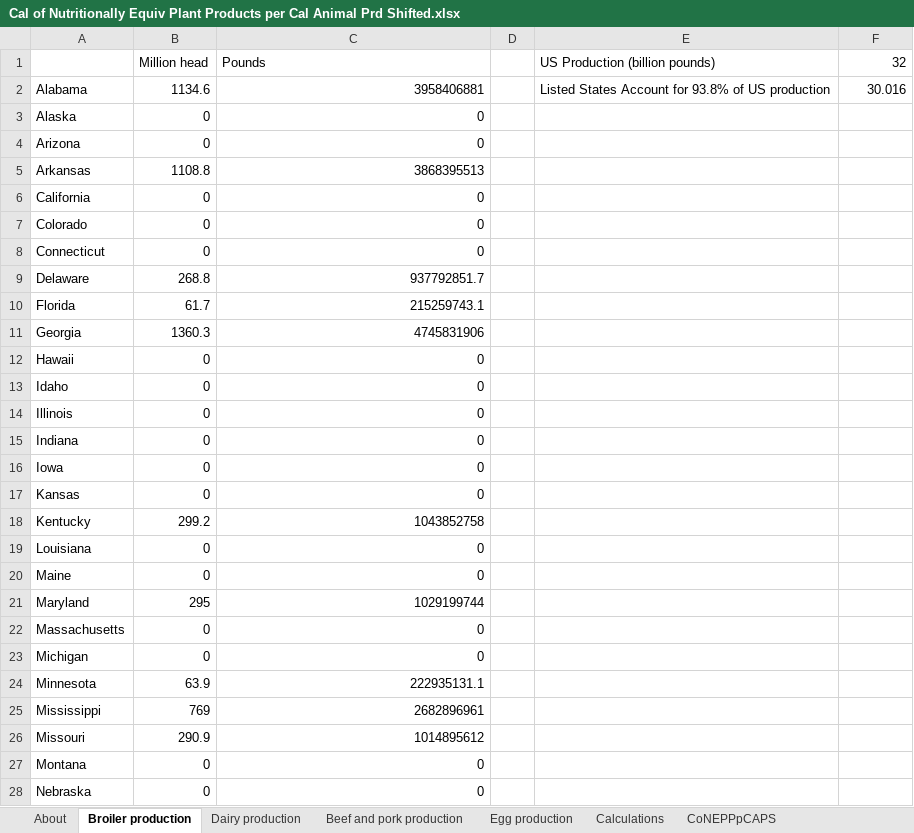
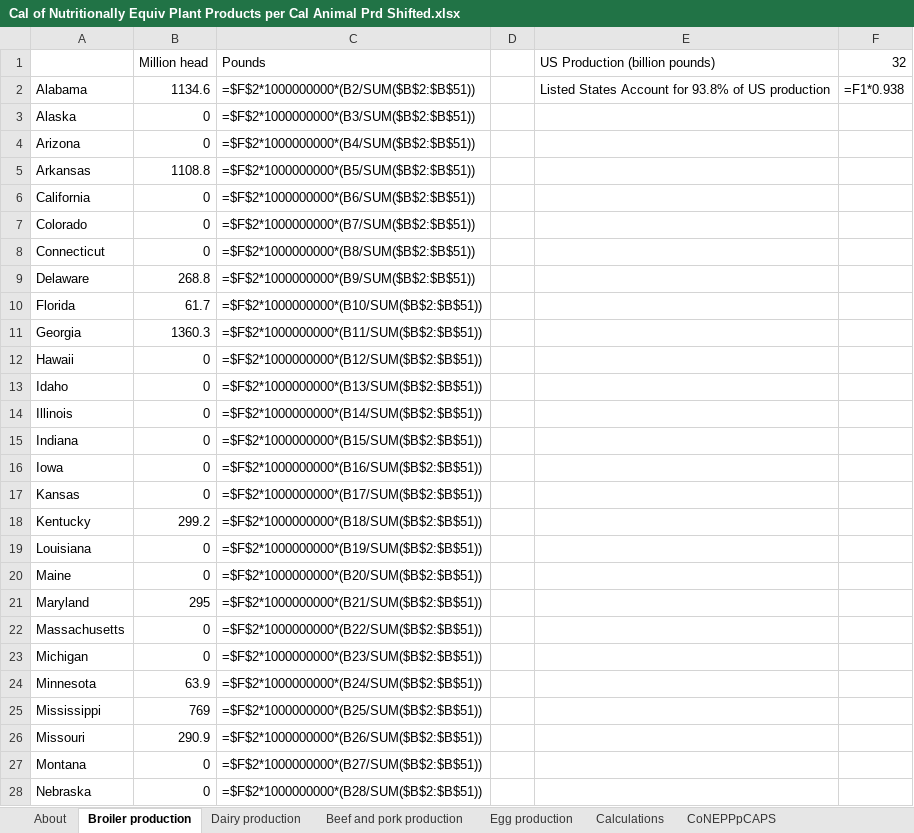
Before and after one commit to EnergyInnovation/eps-oregon, an Excel workbook: InputData/indst/CoNEPPpCAPS/Cal of Nutritionally Equiv Plant Products per Cal Animal Prd Shifted.xlsx, sheet Broiler production, drawn as a sheet; only a part is shown; values as stored, in another font and other column widths than the file's, no borders; formulas without a stored value are shown as written; the diff covers the shown part only; the diff names each change by its address in the sheet, - before the commit and + after, or states it on an @@ line.

```diff
--- a/InputData/indst/CoNEPPpCAPS/Cal of Nutritionally Equiv Plant Products per Cal Animal Prd Shifted.xlsx (sheet Broiler production)
+++ b/InputData/indst/CoNEPPpCAPS/Cal of Nutritionally Equiv Plant Products per Cal Animal Prd Shifted.xlsx (sheet Broiler production)
-C2 (Pounds): 3958406881
+C2 (Pounds): =$F$2*1000000000*(B2/SUM($B$2:$B$51))
-F2 (32): 30.016
+F2 (32): =F1*0.938
-C3 (Pounds): 0
+C3 (Pounds): =$F$2*1000000000*(B3/SUM($B$2:$B$51))
-C4 (Pounds): 0
+C4 (Pounds): =$F$2*1000000000*(B4/SUM($B$2:$B$51))
-C5 (Pounds): 3868395513
+C5 (Pounds): =$F$2*1000000000*(B5/SUM($B$2:$B$51))
-C6 (Pounds): 0
+C6 (Pounds): =$F$2*1000000000*(B6/SUM($B$2:$B$51))
-C7 (Pounds): 0
+C7 (Pounds): =$F$2*1000000000*(B7/SUM($B$2:$B$51))
-C8 (Pounds): 0
+C8 (Pounds): =$F$2*1000000000*(B8/SUM($B$2:$B$51))
-C9 (Pounds): 937792851.7
+C9 (Pounds): =$F$2*1000000000*(B9/SUM($B$2:$B$51))
-C10 (Pounds): 215259743.1
+C10 (Pounds): =$F$2*1000000000*(B10/SUM($B$2:$B$51))
-C11 (Pounds): 4745831906
+C11 (Pounds): =$F$2*1000000000*(B11/SUM($B$2:$B$51))
-C12 (Pounds): 0
+C12 (Pounds): =$F$2*1000000000*(B12/SUM($B$2:$B$51))
-C13 (Pounds): 0
+C13 (Pounds): =$F$2*1000000000*(B13/SUM($B$2:$B$51))
-C14 (Pounds): 0
+C14 (Pounds): =$F$2*1000000000*(B14/SUM($B$2:$B$51))
-C15 (Pounds): 0
+C15 (Pounds): =$F$2*1000000000*(B15/SUM($B$2:$B$51))
-C16 (Pounds): 0
+C16 (Pounds): =$F$2*1000000000*(B16/SUM($B$2:$B$51))
-C17 (Pounds): 0
+C17 (Pounds): =$F$2*1000000000*(B17/SUM($B$2:$B$51))
-C18 (Pounds): 1043852758
+C18 (Pounds): =$F$2*1000000000*(B18/SUM($B$2:$B$51))
-C19 (Pounds): 0
+C19 (Pounds): =$F$2*1000000000*(B19/SUM($B$2:$B$51))
-C20 (Pounds): 0
+C20 (Pounds): =$F$2*1000000000*(B20/SUM($B$2:$B$51))
-C21 (Pounds): 1029199744
+C21 (Pounds): =$F$2*1000000000*(B21/SUM($B$2:$B$51))
-C22 (Pounds): 0
+C22 (Pounds): =$F$2*1000000000*(B22/SUM($B$2:$B$51))
-C23 (Pounds): 0
+C23 (Pounds): =$F$2*1000000000*(B23/SUM($B$2:$B$51))
-C24 (Pounds): 222935131.1
+C24 (Pounds): =$F$2*1000000000*(B24/SUM($B$2:$B$51))
-C25 (Pounds): 2682896961
+C25 (Pounds): =$F$2*1000000000*(B25/SUM($B$2:$B$51))
-C26 (Pounds): 1014895612
+C26 (Pounds): =$F$2*1000000000*(B26/SUM($B$2:$B$51))
-C27 (Pounds): 0
+C27 (Pounds): =$F$2*1000000000*(B27/SUM($B$2:$B$51))
-C28 (Pounds): 0
+C28 (Pounds): =$F$2*1000000000*(B28/SUM($B$2:$B$51))
```
Also changed, not shown: 23 edited cells elsewhere in this sheet, sheet Egg production, sheet Calculations, sheet Beef and pork production, sheet CoNEPPpCAPS, sheet About, charts or pictures, InputData/elec/ARpUIiRC/Ann Ret per Unit Inc in Relative Cost.xlsx, InputData/indst/BIFUbC/BAU Industrial Fuel Use before CCS.xlsx, 24 other files.
